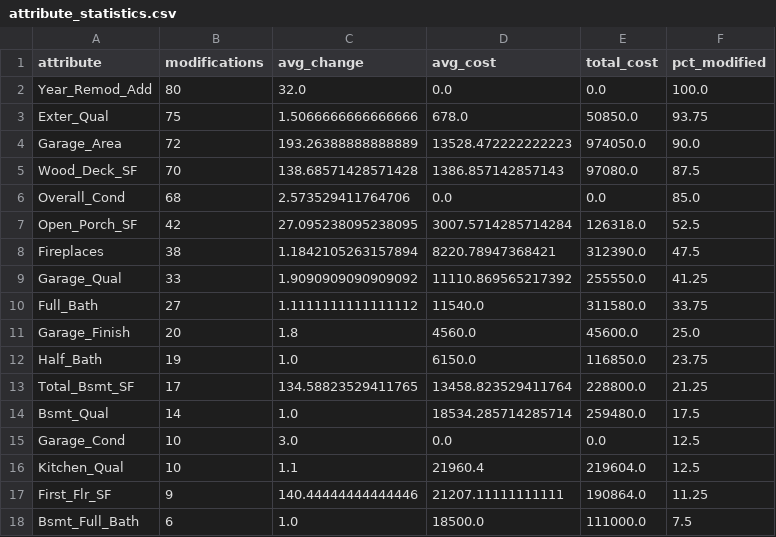
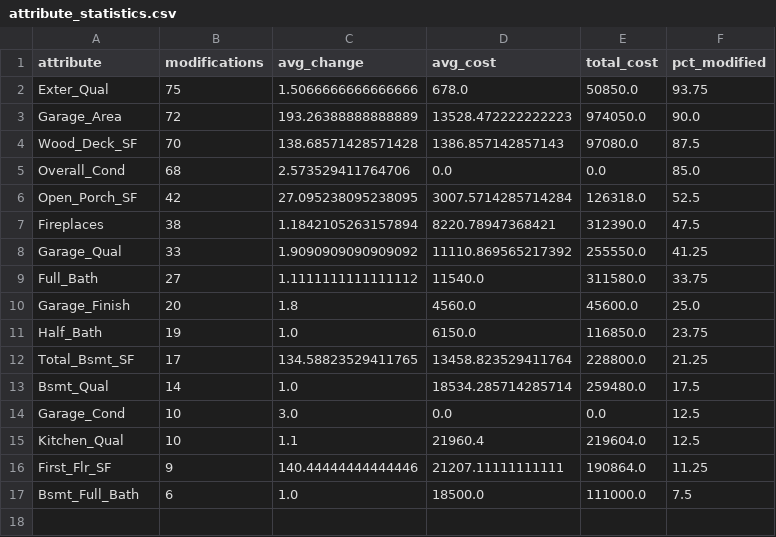
Before and after one commit to ftorowest/CAPSTONE_AMESHOUSING, a CSV file: CASA_OPTIMA/models/attribute_statistics.csv, drawn as a sheet; the diff names each change by its address in the sheet, - before the commit and + after, or states it on an @@ line.

```diff
--- a/CASA_OPTIMA/models/attribute_statistics.csv
+++ b/CASA_OPTIMA/models/attribute_statistics.csv
-row 2: Year_Remod_Add | 80 | 32.0 | 0.0 | 0.0 | 100.0
```
Also changed, not shown: 8 other files.
